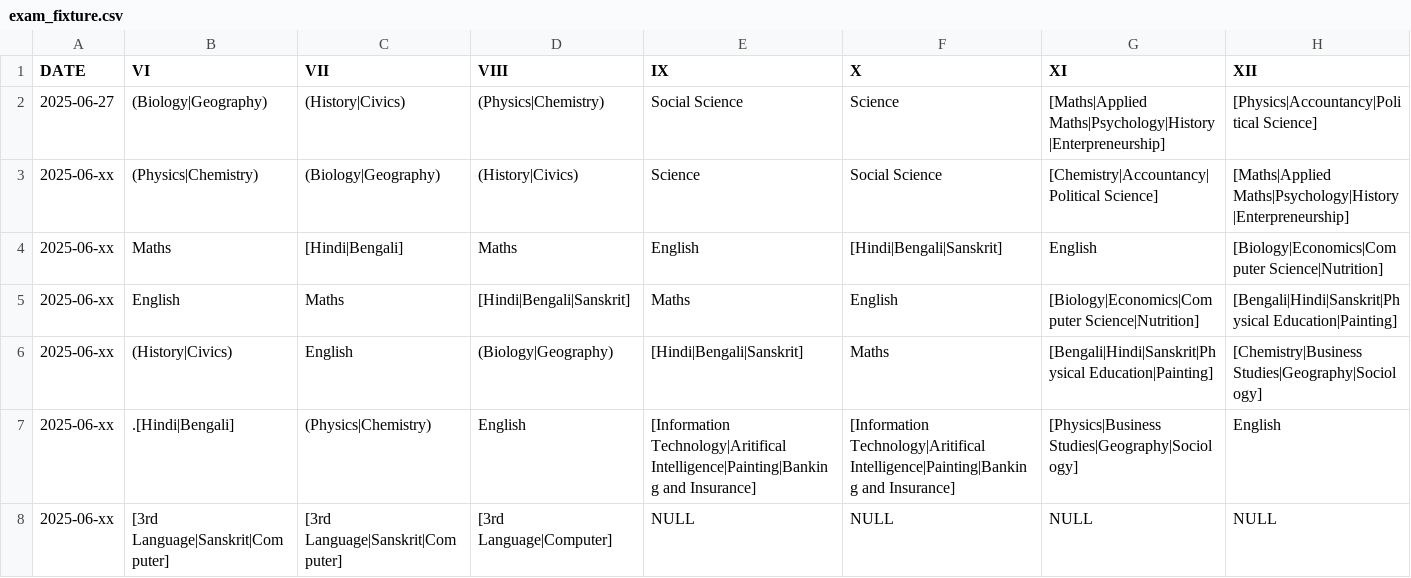
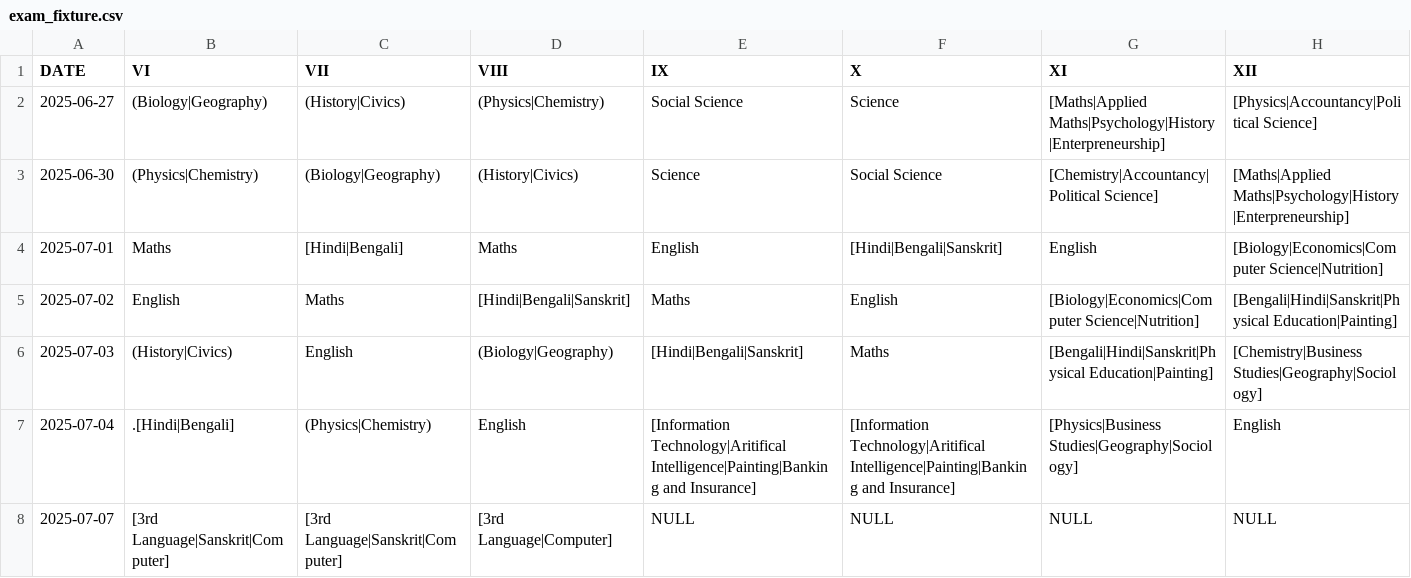
Before and after one commit to SpandanMukherjee/School-seating-plan, a CSV file: data/exam_fixture.csv, drawn as a sheet.

Commit message:
data csvs

```diff
--- a/data/exam_fixture.csv
+++ b/data/exam_fixture.csv
@@ -2,7 +2,7 @@ DATE,VI,VII,VIII,IX,X,XI,XII
 2025-06-27,(Biology|Geography),(History|Civics),(Physics|Chemistry),Social Science,Science,[Maths|Applied Maths|Psychology|History|Enterpreneurship],[Physics|Accountancy|Political Science]
-2025-06-xx,(Physics|Chemistry),(Biology|Geography),(History|Civics),Science,Social Science,[Chemistry|Accountancy|Political Science],[Maths|Applied Maths|Psychology|History|Enterpreneurship]
-2025-06-xx,Maths,[Hindi|Bengali],Maths,English,[Hindi|Bengali|Sanskrit],English,[Biology|Economics|Computer Science|Nutrition]
-2025-06-xx,English,Maths,[Hindi|Bengali|Sanskrit],Maths,English,[Biology|Economics|Computer Science|Nutrition],[Bengali|Hindi|Sanskrit|Physical Education|Painting]
-2025-06-xx,(History|Civics),English,(Biology|Geography),[Hindi|Bengali|Sanskrit],Maths,[Bengali|Hindi|Sanskrit|Physical Education|Painting],[Chemistry|Business Studies|Geography|Sociology]
-2025-06-xx,.[Hindi|Bengali],(Physics|Chemistry),English,[Information Technology|Aritifical Intelligence|Painting|Banking and Insurance],[Information Technology|Aritifical Intelligence|Painting|Banking and Insurance],[Physics|Business Studies|Geography|Sociology],English
-2025-06-xx,[3rd Language|Sanskrit|Computer],[3rd Language|Sanskrit|Computer],[3rd Language|Computer],NULL,NULL,NULL,NULL
+2025-06-30,(Physics|Chemistry),(Biology|Geography),(History|Civics),Science,Social Science,[Chemistry|Accountancy|Political Science],[Maths|Applied Maths|Psychology|History|Enterpreneurship]
+2025-07-01,Maths,[Hindi|Bengali],Maths,English,[Hindi|Bengali|Sanskrit],English,[Biology|Economics|Computer Science|Nutrition]
+2025-07-02,English,Maths,[Hindi|Bengali|Sanskrit],Maths,English,[Biology|Economics|Computer Science|Nutrition],[Bengali|Hindi|Sanskrit|Physical Education|Painting]
+2025-07-03,(History|Civics),English,(Biology|Geography),[Hindi|Bengali|Sanskrit],Maths,[Bengali|Hindi|Sanskrit|Physical Education|Painting],[Chemistry|Business Studies|Geography|Sociology]
+2025-07-04,.[Hindi|Bengali],(Physics|Chemistry),English,[Information Technology|Aritifical Intelligence|Painting|Banking and Insurance],[Information Technology|Aritifical Intelligence|Painting|Banking and Insurance],[Physics|Business Studies|Geography|Sociology],English
+2025-07-07,[3rd Language|Sanskrit|Computer],[3rd Language|Sanskrit|Computer],[3rd Language|Computer],NULL,NULL,NULL,NULL
```
Also changed, not shown: 1 other file.
